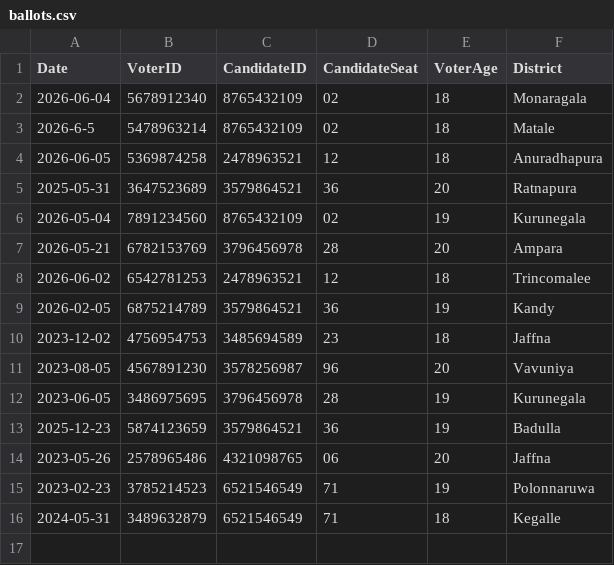
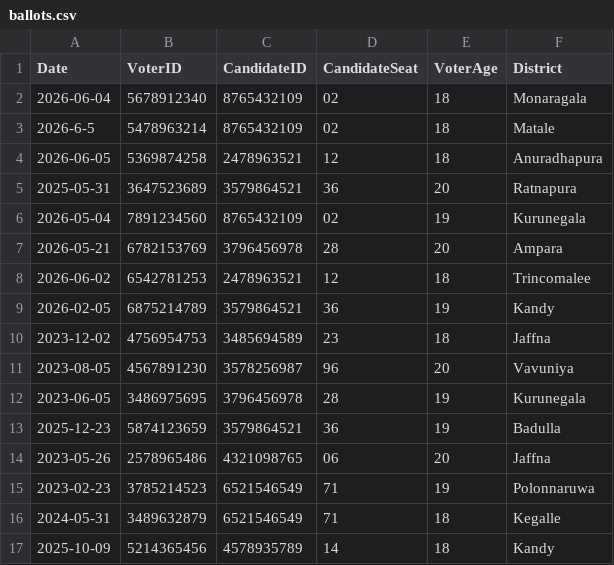
Before and after one commit to methasha20250805/VoterManagementSystem, a CSV file: ballots.csv, drawn as a sheet.

Commit message:
testing

```diff
--- a/ballots.csv
+++ b/ballots.csv
@@ -16 +16,2 @@ Date,VoterID,CandidateID,CandidateSeat,VoterAge,District
 2024-05-31,3489632879,6521546549,71,18,Kegalle
+2025-10-09,5214365456,4578935789,14,18,Kandy
```
